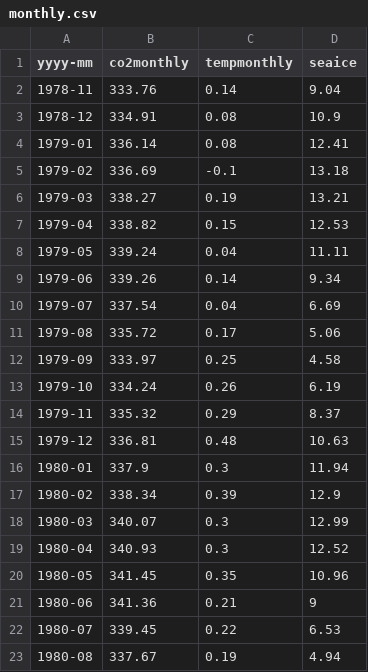
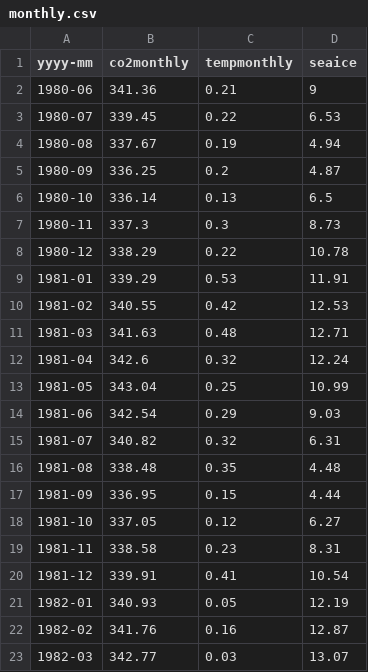
Before and after one commit to loudnumbers/environmental_data, a CSV file: monthly.csv, drawn as a sheet; only a part is shown; the shorter side is filled out with more unchanged rows.

Commit message:
Updating readme, and removing some data

```diff
--- a/monthly.csv
+++ b/monthly.csv
@@ -1,21 +1,2 @@
 yyyy-mm,co2monthly,tempmonthly,seaice
-1978-11,333.76,0.14,9.04
-1978-12,334.91,0.08,10.9
-1979-01,336.14,0.08,12.41
-1979-02,336.69,-0.1,13.18
-1979-03,338.27,0.19,13.21
-1979-04,338.82,0.15,12.53
-1979-05,339.24,0.04,11.11
-1979-06,339.26,0.14,9.34
-1979-07,337.54,0.04,6.69
-1979-08,335.72,0.17,5.06
-1979-09,333.97,0.25,4.58
-1979-10,334.24,0.26,6.19
-1979-11,335.32,0.29,8.37
-1979-12,336.81,0.48,10.63
-1980-01,337.9,0.3,11.94
-1980-02,338.34,0.39,12.9
-1980-03,340.07,0.3,12.99
-1980-04,340.93,0.3,12.52
-1980-05,341.45,0.35,10.96
 1980-06,341.36,0.21,9
```
Also changed, not shown: 1 other file.
